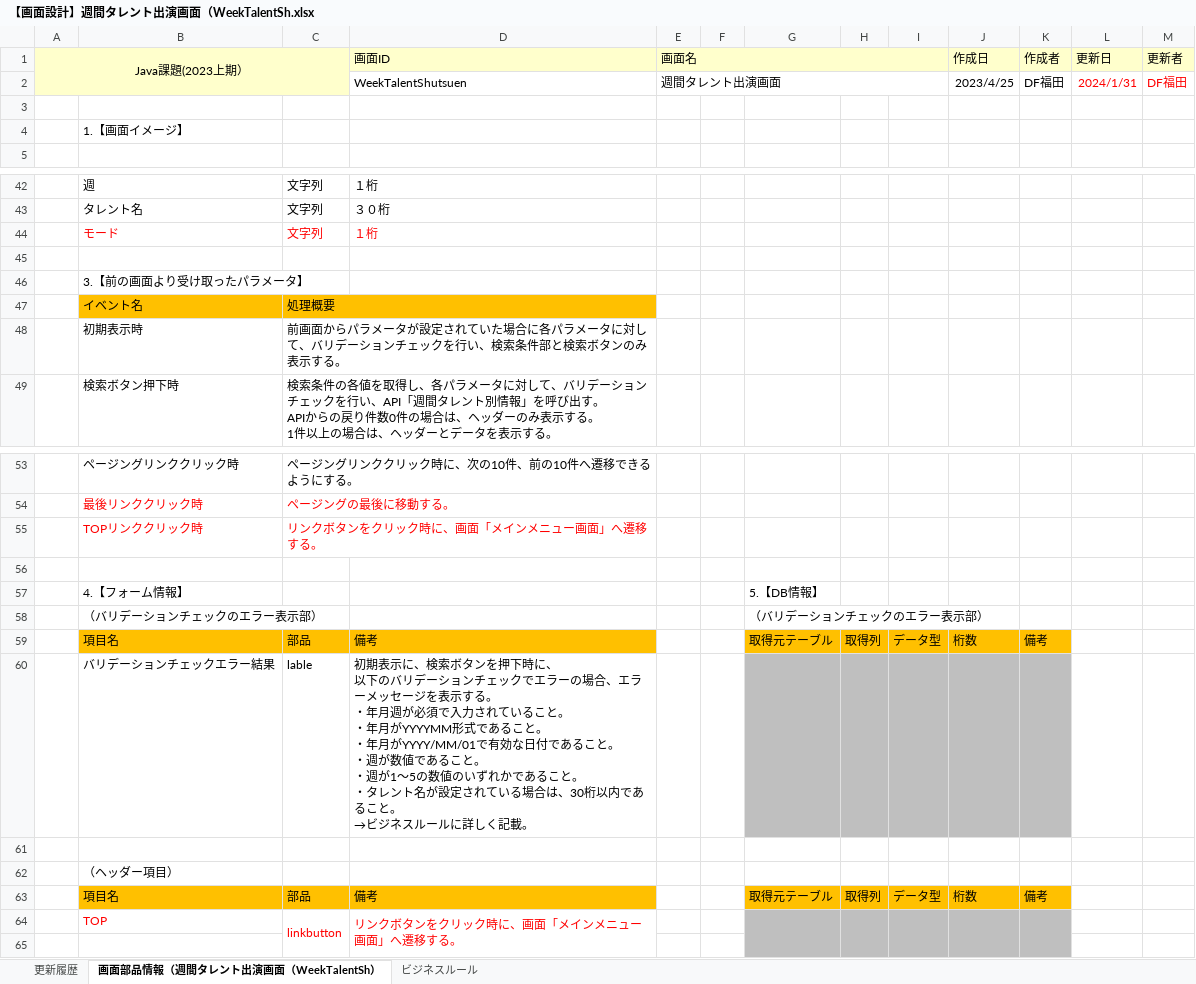
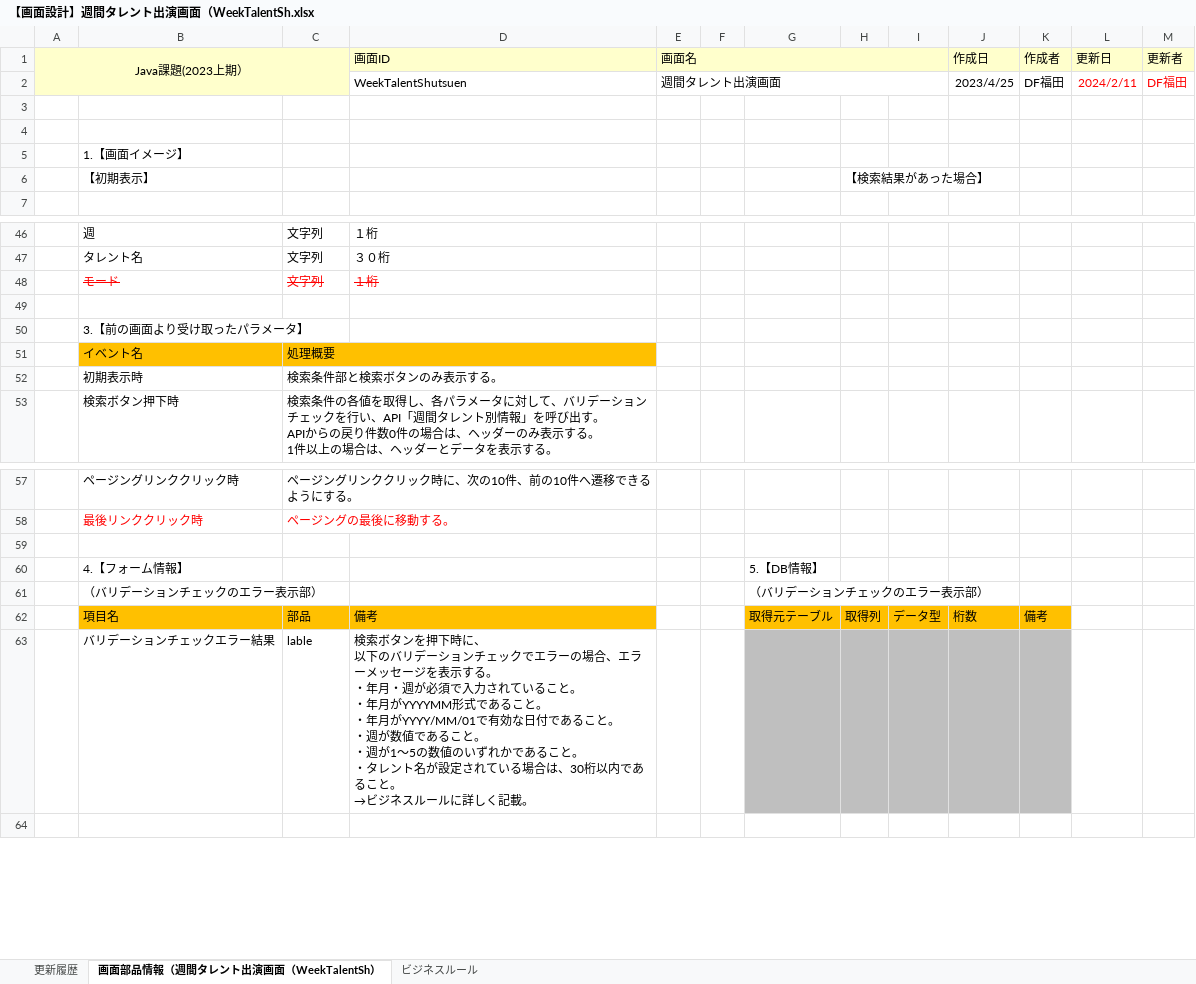
Before and after one commit to Fukuta-Y/TalentSearchCommon, an Excel workbook: doc/2023年下期/【修正版】2023年上期/【画面設計】週間タレント出演画面（WeekTalentSh.xlsx, sheet 画面部品情報（週間タレント出演画面（WeekTalentSh）, drawn as a sheet; only a part is shown, gaps mark what is left out; values as stored, in another font and other column widths than the file's, no borders; charts and pictures not drawn; removed rows and columns are numbered as before the commit, all else as after; ↵ is a line break in a cell; the diff covers the shown part only; the diff names each change by its address in the sheet, - before the commit and + after, or states it on an @@ line.

```diff
--- a/doc/2023年下期/【修正版】2023年上期/【画面設計】週間タレント出演画面（WeekTalentSh.xlsx (sheet 画面部品情報（週間タレント出演画面（WeekTalentSh）)
+++ b/doc/2023年下期/【修正版】2023年上期/【画面設計】週間タレント出演画面（WeekTalentSh.xlsx (sheet 画面部品情報（週間タレント出演画面（WeekTalentSh）)
-L2 (更新日): 2024/1/31
+L2 (更新日): 2024/2/11
+row 3: (empty)
+row 6:  | 【初期表示】 |  |  |  |  |  | 【検索結果があった場合】
-B48:D48 strikethrough: off
+B48:D48 strikethrough: on
-C52: 前画面からパラメータが設定されていた場合に各パラメータに対して、バリデーションチェックを行い、検索条件部と検索ボタンのみ表示する。
+C52: 検索条件部と検索ボタンのみ表示する。
-row 55:  | TOPリンククリック時 | リンクボタンをクリック時に、画面「メインメニュー画面」へ遷移する。
-D63 (画面ID): 初期表示に、検索ボタンを押下時に、 ↵ 以下のバリデーションチェックでエラーの場合、エラーメッセージを表示する。 ↵ ・年月週が必須…
+D63 (画面ID): 検索ボタンを押下時に、 ↵ 以下のバリデーションチェックでエラーの場合、エラーメッセージを表示する。 ↵ ・年月・週が必須…
-row 61: (empty)
-row 62:  | （ヘッダー項目）
-row 63:  | 項目名 | 部品 | 備考 |  |  | 取得元テーブル | 取得列 | データ型 | 桁数 | 備考
-row 64:  | TOP | linkbutton | リンクボタンをクリック時に、画面「メインメニュー画面」へ遷移する。
```
Also changed, not shown: 2 added rows and 2 edited cells elsewhere in this sheet, sheet ビジネスルール, sheet 更新履歴, charts or pictures, doc/2023年下期/【修正版】2023年上期/【画面設計】タレント詳細画面（TalentDetail.vue).xlsx, doc/2023年下期/【画面設計】オンエア管理参照ダイアログ（OnAirKanriRefDialog.vue).xlsx, 13 other files.
